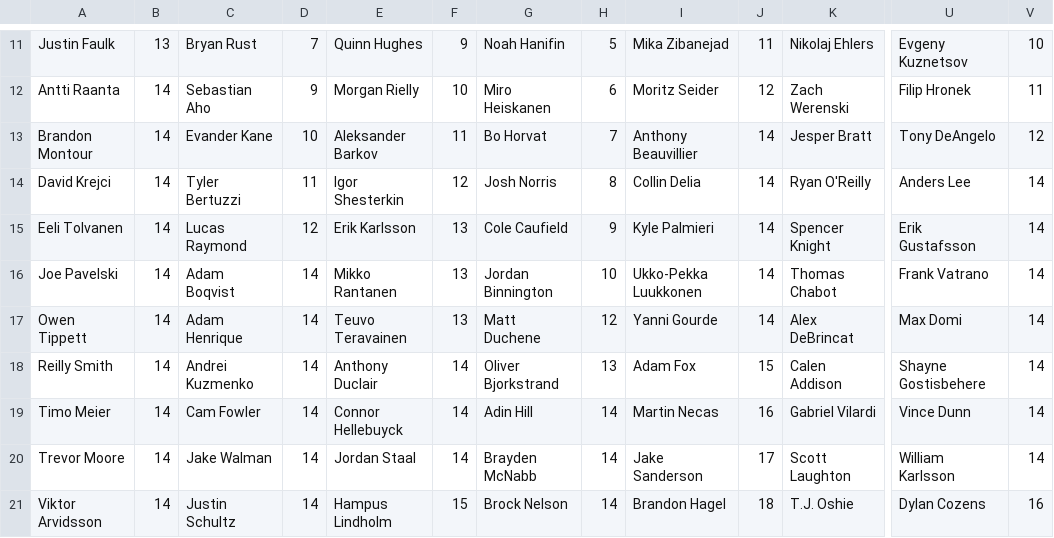
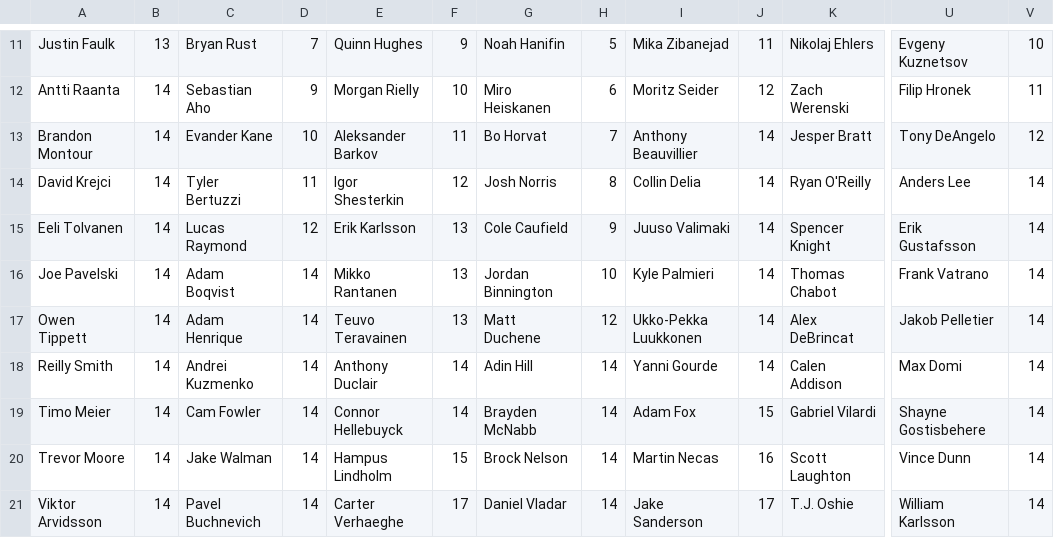
Before and after one commit to hkyplyr/keeper-league, a CSV file: docs/keeper-costs.csv, drawn as a sheet; only a part is shown, gaps mark what is left out; the diff covers the shown part only; the diff names each change by its address in the sheet, - before the commit and + after, or states it on an @@ line.

Commit message:
Update keeper costs

```diff
--- a/docs/keeper-costs.csv
+++ b/docs/keeper-costs.csv
-I15: Kyle Palmieri
+I15: Juuso Valimaki
-I16: Ukko-Pekka Luukkonen
+I16: Kyle Palmieri
-I17: Yanni Gourde
+I17: Ukko-Pekka Luukkonen
-U17: Max Domi
+U17: Jakob Pelletier
-G18: Oliver Bjorkstrand
+G18: Adin Hill
-H18: 13
+H18: 14
-I18: Adam Fox
+I18: Yanni Gourde
-J18: 15
+J18: 14
-U18: Shayne Gostisbehere
+U18: Max Domi
-G19: Adin Hill
+G19: Brayden McNabb
-I19: Martin Necas
+I19: Adam Fox
-J19: 16
+J19: 15
-U19: Vince Dunn
+U19: Shayne Gostisbehere
-E20: Jordan Staal
+E20: Hampus Lindholm
-F20: 14
+F20: 15
-G20: Brayden McNabb
+G20: Brock Nelson
-I20: Jake Sanderson
+I20: Martin Necas
-J20: 17
+J20: 16
-U20: William Karlsson
+U20: Vince Dunn
-C21: Justin Schultz
+C21: Pavel Buchnevich
-E21: Hampus Lindholm
+E21: Carter Verhaeghe
-F21: 15
+F21: 17
-G21: Brock Nelson
+G21: Daniel Vladar
-I21: Brandon Hagel
+I21: Jake Sanderson
-J21: 18
+J21: 17
-U21: Dylan Cozens
+U21: William Karlsson
-V21: 16
+V21: 14
```
Also changed, not shown: 1 removed row and 17 edited cells elsewhere in this file.
